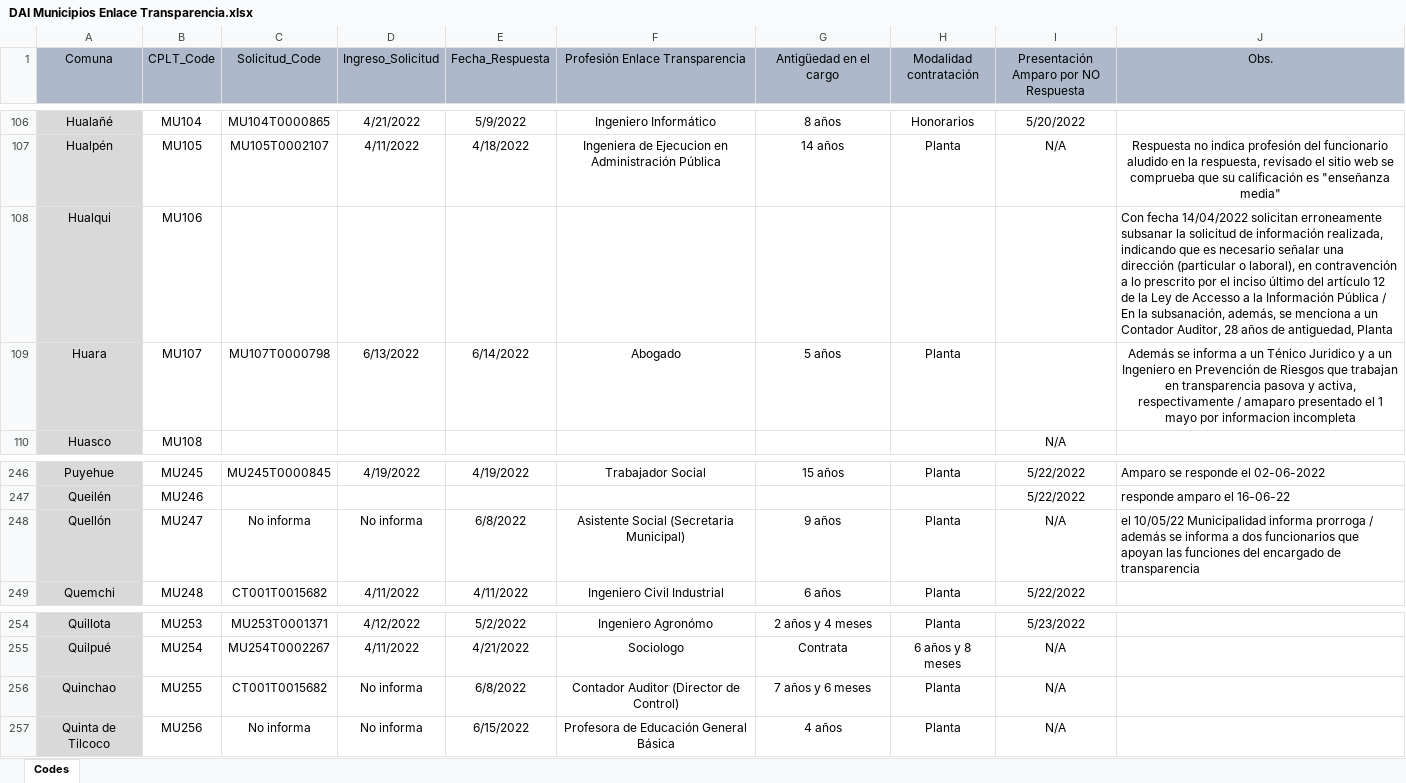
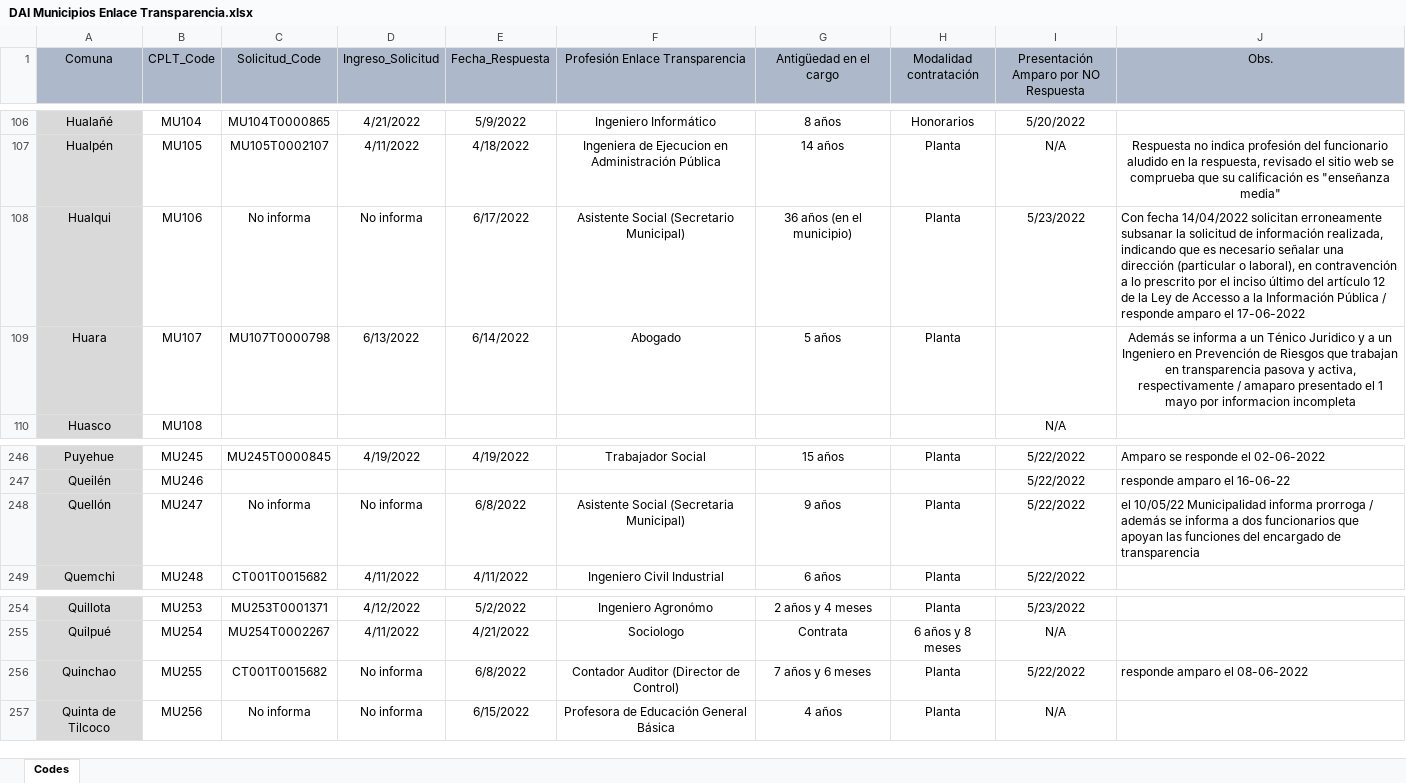
Before and after one commit to bgonzalezbustamante/local-gov-indicators, an Excel workbook: data/raw/CPLT/Request/DAI Municipios Enlace Transparencia.xlsx, sheet Codes, drawn as a sheet; only a part is shown, gaps mark what is left out; values as stored, in another font and other column widths than the file's, no borders; the diff names each change by its address in the sheet, - before the commit and + after, or states it on an @@ line.

Commit message:
Update DAI Municipios Enlace Transparencia.xlsx

```diff
--- a/data/raw/CPLT/Request/DAI Municipios Enlace Transparencia.xlsx (sheet Codes)
+++ b/data/raw/CPLT/Request/DAI Municipios Enlace Transparencia.xlsx (sheet Codes)
-C108 (Solicitud_Code): (empty)
+C108 (Solicitud_Code): No informa
-D108 (Ingreso_Solicitud): (empty)
+D108 (Ingreso_Solicitud): No informa
-E108 (Fecha_Respuesta): (empty)
+E108 (Fecha_Respuesta): 6/17/2022
-F108 (Profesión Enlace Transparencia): (empty)
+F108 (Profesión Enlace Transparencia): Asistente Social (Secretario Municipal)
-G108 (Antigüedad en el cargo): (empty)
+G108 (Antigüedad en el cargo): 36 años (en el municipio)
-H108 (Modalidad contratación): (empty)
+H108 (Modalidad contratación): Planta
-I108: (empty)
+I108: 5/23/2022
-J108 (Obs.): …Pública / En la subsanación, además, se menciona a un Contador Auditor, 28 años de antiguedad, Planta
+J108 (Obs.): …Pública / responde amparo el 17-06-2022
-I248: N/A
+I248: 5/22/2022
-I256: N/A
+I256: 5/22/2022
-J256 (Obs.): (empty)
+J256 (Obs.): responde amparo el 08-06-2022
```
